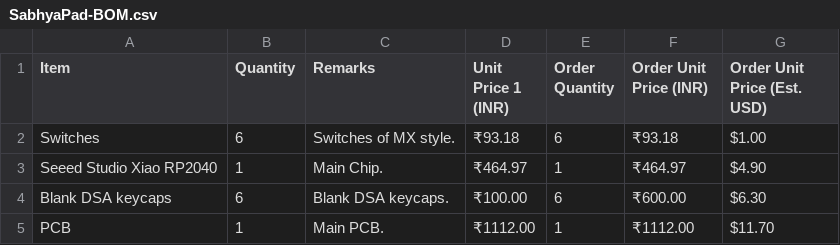
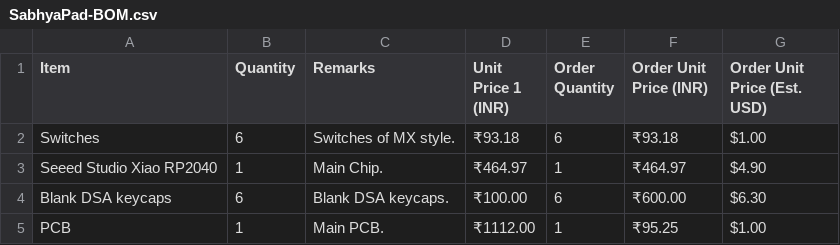
Before and after one commit to SabhyaAggarwal/SabhyaPad, a CSV file: PRODUCTION/SabhyaPad-BOM.csv, drawn as a sheet.

```diff
--- a/PRODUCTION/SabhyaPad-BOM.csv
+++ b/PRODUCTION/SabhyaPad-BOM.csv
@@ -4,2 +4,2 @@ Seeed Studio Xiao RP2040,1,Main Chip.,₹464.97,1,₹464.97,$4.90
 Blank DSA keycaps,6,Blank DSA keycaps.,₹100.00,6,₹600.00,$6.30
-PCB,1,Main PCB.,₹1112.00,1,₹1112.00,$11.70
+PCB,1,Main PCB.,₹1112.00,1,₹95.25,$1.00
```
Also changed, not shown: 2 other files.
